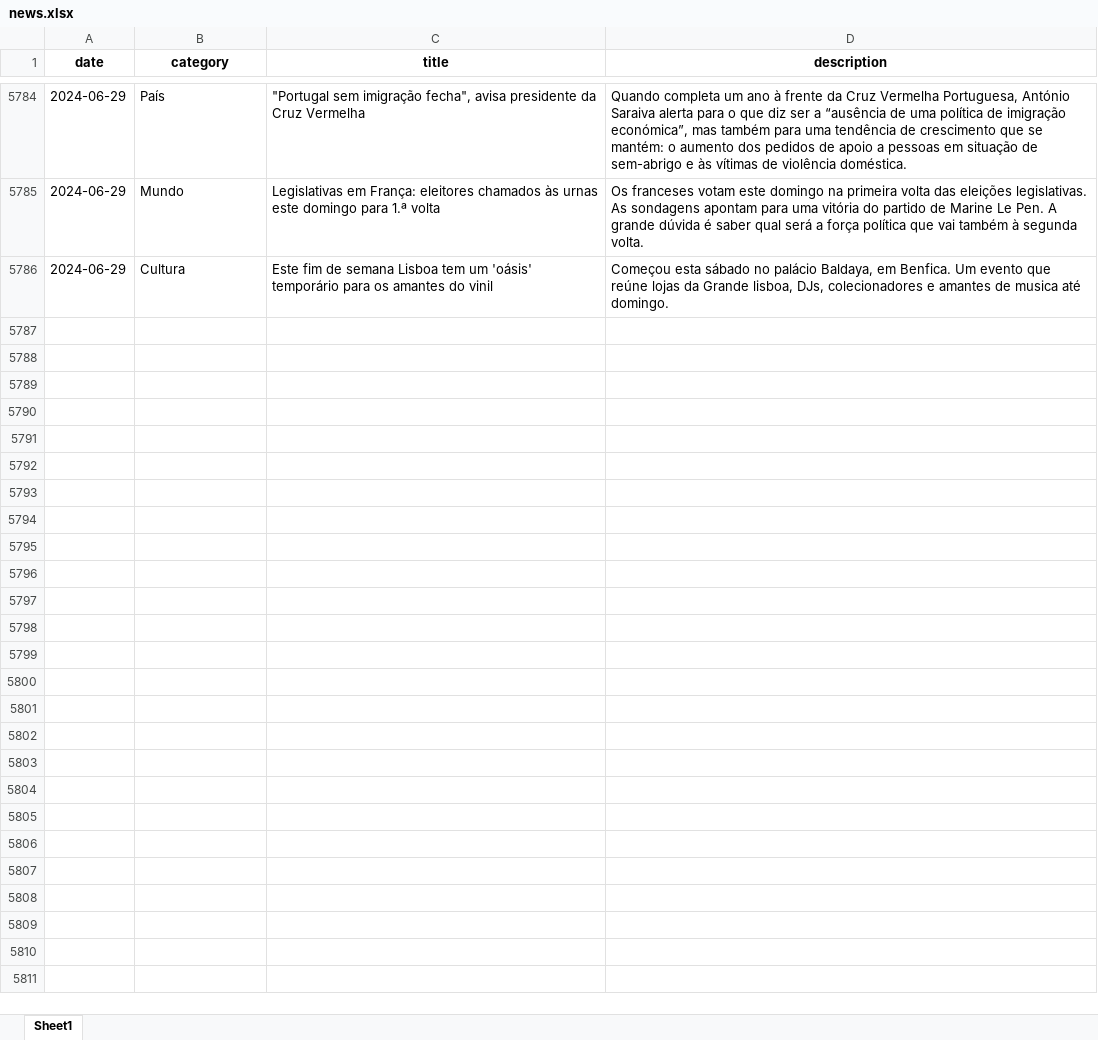
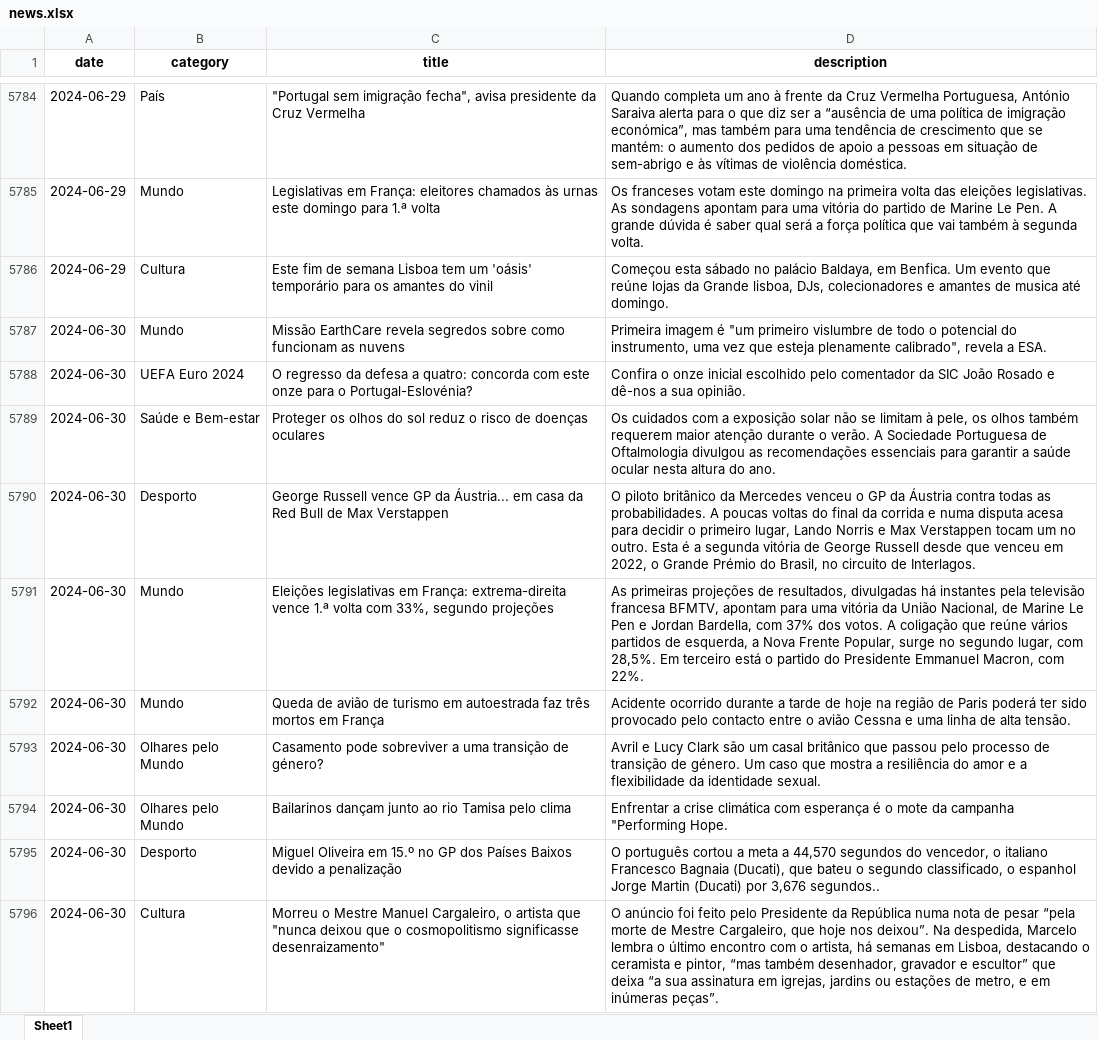
Before and after one commit to MMFreitas1/Analysis-of-Portuguese-news, an Excel workbook: Data/news.xlsx, sheet Sheet1, drawn as a sheet; only a part is shown, gaps mark what is left out; values as stored, in another font and other column widths than the file's, no borders; the diff covers the shown part only; the diff names each change by its address in the sheet, - before the commit and + after, or states it on an @@ line.

```diff
--- a/Data/news.xlsx (sheet Sheet1)
+++ b/Data/news.xlsx (sheet Sheet1)
+row 5787: 2024-06-30 | Mundo | Missão EarthCare revela segredos sobre como funcionam as nuvens | Primeira imagem é "um primeiro vislumbre de todo o potencial do instrumento, uma vez que esteja plenamente calibrado", revela a ESA.
+row 5788: 2024-06-30 | UEFA Euro 2024 | O regresso da defesa a quatro: concorda com este onze para o Portugal-Eslovénia? | Confira o onze inicial escolhido pelo comentador da SIC João Rosado e dê-nos a sua opinião.
+row 5789: 2024-06-30 | Saúde e Bem-estar | Proteger os olhos do sol reduz o risco de doenças oculares | Os cuidados com a exposição solar não se limitam à pele, os olhos também requerem maior atenção durante o verão. A Sociedade Portuguesa de Oftalmologia divulgou as recomendações essenciais para garantir a saúde ocular nesta altura do ano.
+row 5790: 2024-06-30 | Desporto | George Russell vence GP da Áustria... em casa da Red Bull de Max Verstappen | O piloto britânico da Mercedes venceu o GP da Áustria contra todas as probabilidades. A poucas voltas do final da corrida e numa disputa acesa para decidir o primeiro lugar, Lando Norris e Max Verstappen tocam um no outro. Esta é a segunda vitória de George Russell desde que venceu em 2022, o Grande Prémio do Brasil, no circuito de Interlagos.
+row 5791: 2024-06-30 | Mundo | Eleições legislativas em França: extrema-direita vence 1.ª volta com 33%, segundo projeções | As primeiras projeções de resultados, divulgadas há instantes pela televisão francesa BFMTV, apontam para uma vitória da União Nacional, de Marine Le Pen e Jordan Bardella, com 37% dos votos. A coligação que reúne vários partidos de esquerda, a Nova Frente Popular, surge no segundo lugar, com 28,5%. Em terceiro está o partido do Presidente Emmanuel Macron, com 22%.
+row 5792: 2024-06-30 | Mundo | Queda de avião de turismo em autoestrada faz três mortos em França | Acidente ocorrido durante a tarde de hoje na região de Paris poderá ter sido provocado pelo contacto entre o avião Cessna e uma linha de alta tensão.
+row 5793: 2024-06-30 | Olhares pelo Mundo | Casamento pode sobreviver a uma transição de género? | Avril e Lucy Clark são um casal britânico que passou pelo processo de transição de género. Um caso que mostra a resiliência do amor e a flexibilidade da identidade sexual.
+row 5794: 2024-06-30 | Olhares pelo Mundo | Bailarinos dançam junto ao rio Tamisa pelo clima | Enfrentar a crise climática com esperança é o mote da campanha "Performing Hope.
+row 5795: 2024-06-30 | Desporto | Miguel Oliveira em 15.º no GP dos Países Baixos devido a penalização | O português cortou a meta a 44,570 segundos do vencedor, o italiano Francesco Bagnaia (Ducati), que bateu o segundo classificado, o espanhol Jorge Martin (Ducati) por 3,676 segundos..
+row 5796: 2024-06-30 | Cultura | Morreu o Mestre Manuel Cargaleiro, o artista que "nunca deixou que o cosmopolitismo significasse desenraizamento" | O anúncio foi feito pelo Presidente da República numa nota de pesar “pela morte de Mestre Cargaleiro, que hoje nos deixou”. Na despedida, Marcelo lembra o último encontro com o artista, há semanas em Lisboa, destacando o ceramista e pintor, “mas também desenhador, gravador e escultor” que deixa “a sua assinatura em igrejas, jardins ou estações de metro, e em inúmeras peças”.
```
Also changed, not shown: 18 added rows elsewhere in this sheet, 2 other files.
